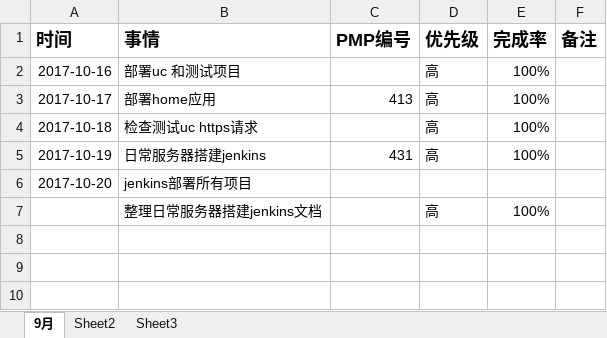
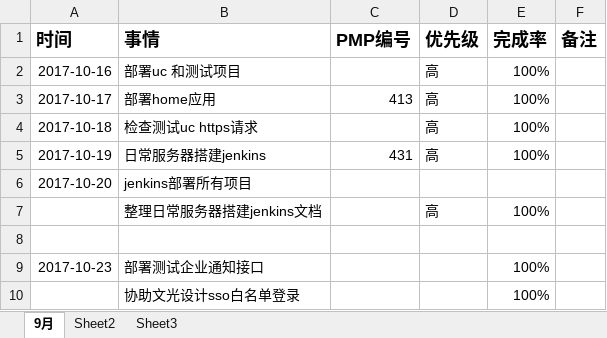
Before and after one commit to bird-Valley/document, an Excel workbook: 交流管理/项目日报/李会月日报.xlsx, sheet 9月, drawn as a sheet; values as stored, in another font and other column widths than the file's, no borders; the diff names each change by its address in the sheet, - before the commit and + after, or states it on an @@ line.

Commit message:
日报

```diff
--- a/交流管理/项目日报/李会月日报.xlsx (sheet 9月)
+++ b/交流管理/项目日报/李会月日报.xlsx (sheet 9月)
+row 8: (empty)
+row 9: 2017-10-23 | 部署测试企业通知接口 |  |  | 100%
+row 10:  | 协助文光设计sso白名单登录 |  |  | 100%
```
